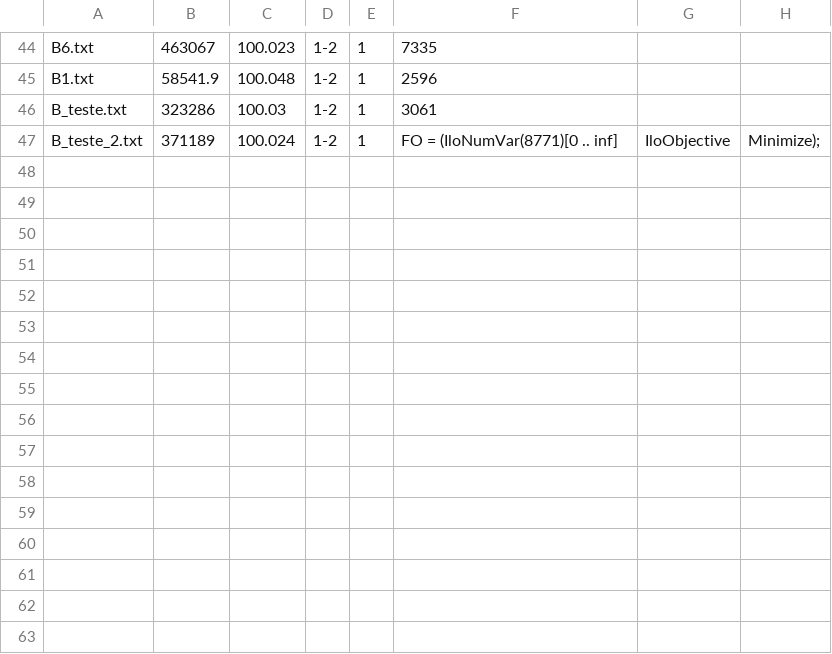
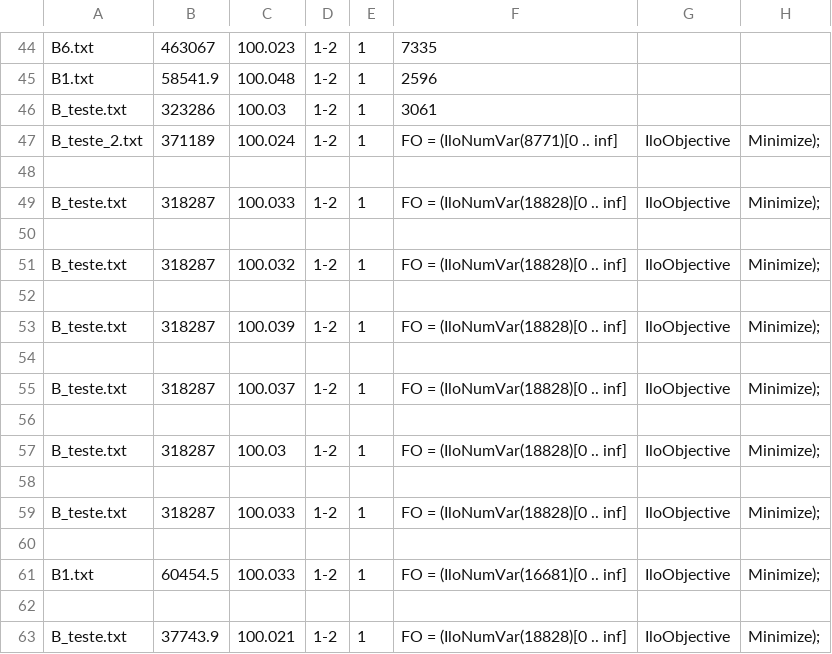
Before and after one commit to kennedy94/GLSPPL-RF, a CSV file: saida.csv, drawn as a sheet; only a part is shown, gaps mark what is left out; the diff names each change by its address in the sheet, - before the commit and + after, or states it on an @@ line.

Commit message:
testes att

```diff
--- a/saida.csv
+++ b/saida.csv
+row 48: (empty)
+row 49: B_teste.txt | 318287 | 100.033 | 1-2 | 1 | FO = (IloNumVar(18828)[0 .. inf] | IloObjective | Minimize);
+row 50: (empty)
+row 51: B_teste.txt | 318287 | 100.032 | 1-2 | 1 | FO = (IloNumVar(18828)[0 .. inf] | IloObjective | Minimize);
+row 52: (empty)
+row 53: B_teste.txt | 318287 | 100.039 | 1-2 | 1 | FO = (IloNumVar(18828)[0 .. inf] | IloObjective | Minimize);
+row 54: (empty)
+row 55: B_teste.txt | 318287 | 100.037 | 1-2 | 1 | FO = (IloNumVar(18828)[0 .. inf] | IloObjective | Minimize);
+row 56: (empty)
+row 57: B_teste.txt | 318287 | 100.03 | 1-2 | 1 | FO = (IloNumVar(18828)[0 .. inf] | IloObjective | Minimize);
+row 58: (empty)
+row 59: B_teste.txt | 318287 | 100.033 | 1-2 | 1 | FO = (IloNumVar(18828)[0 .. inf] | IloObjective | Minimize);
+row 60: (empty)
+row 61: B1.txt | 60454.5 | 100.033 | 1-2 | 1 | FO = (IloNumVar(16681)[0 .. inf] | IloObjective | Minimize);
+row 62: (empty)
+row 63: B_teste.txt | 37743.9 | 100.021 | 1-2 | 1 | FO = (IloNumVar(18828)[0 .. inf] | IloObjective | Minimize);
```
Also changed, not shown: dados_var.csv, 7 other files.
